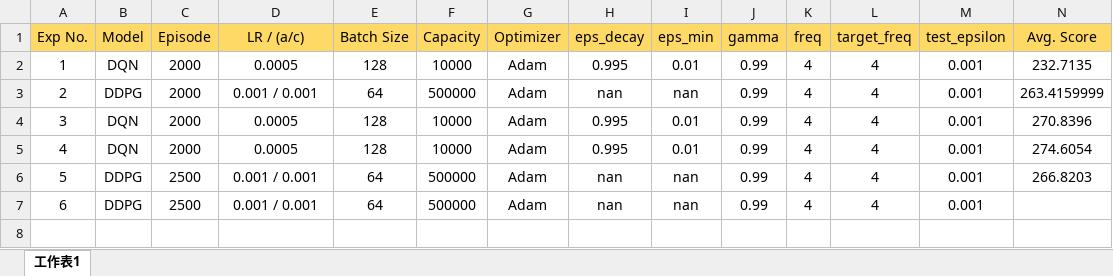
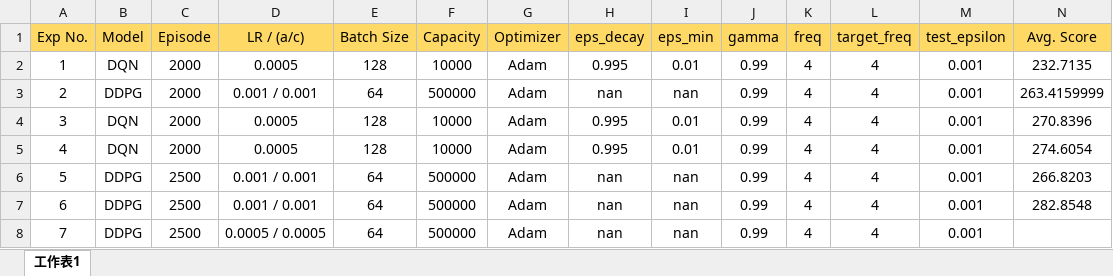
Before and after one commit to jonathan-liu-0204/Deep-Learning, an Excel workbook: Lab6/Experiment Results/Lab6 Results.xlsx, sheet 工作表1, drawn as a sheet; only a part is shown; values as stored, in another font and other column widths than the file's, no borders; addresses are those after the commit; rows hold the shown columns only; the diff names each change by its address in the sheet, - before the commit and + after, or states it on an @@ line.

Commit message:
exp6 result

```diff
--- a/Lab6/Experiment Results/Lab6 Results.xlsx (sheet 工作表1)
+++ b/Lab6/Experiment Results/Lab6 Results.xlsx (sheet 工作表1)
+row 7: 6 | DDPG | 2500 | 0.001 / 0.001 | 64 | 500000 | Adam | nan | nan | 0.99 | 4 | 4 | 0.001 | 282.8548
@@ column A (Exp No.) renumbered from row 8 down @@
-D8 (LR / (a/c)): 0.001 / 0.001
+D8 (LR / (a/c)): 0.0005 / 0.0005
```
Also changed, not shown: 6 other files.
